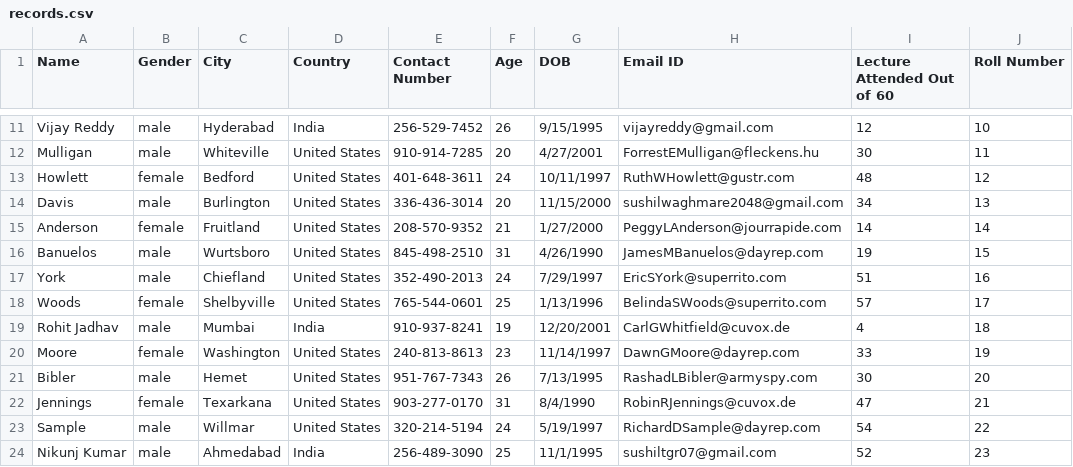
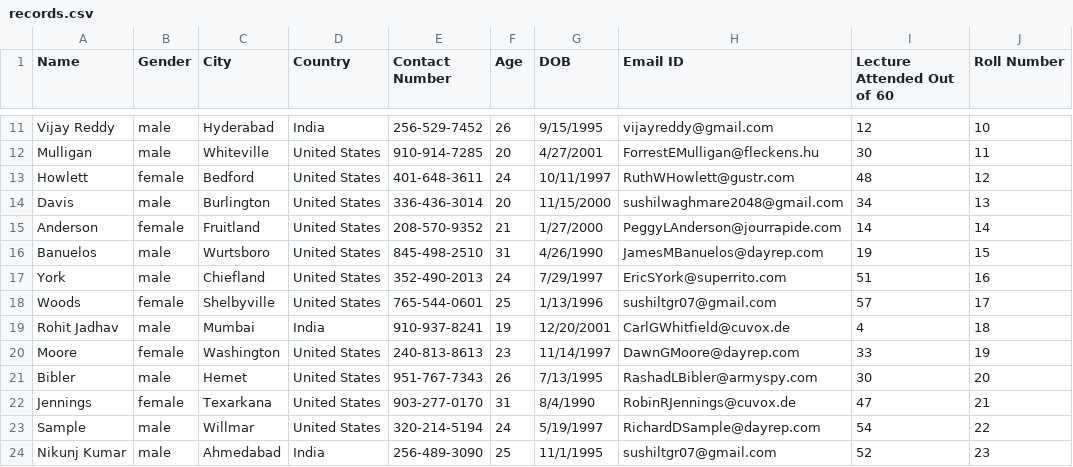
Before and after one commit to sushil1024/Attendance-Report-and-Analytics, a CSV file: records.csv, drawn as a sheet; only a part is shown, gaps mark what is left out.

```diff
--- a/records.csv
+++ b/records.csv
@@ -17,3 +17,3 @@ Banuelos,male,Wurtsboro,United States,845-498-2510,31,4/26/1990,JamesMBanuelos@d
 York,male,Chiefland,United States,352-490-2013,24,7/29/1997,EricSYork@superrito.com,51,16
-Woods,female,Shelbyville,United States,765-544-0601,25,1/13/1996,BelindaSWoods@superrito.com,57,17
+Woods,female,Shelbyville,United States,765-544-0601,25,1/13/1996,sushiltgr07@gmail.com,57,17
 Rohit Jadhav,male,Mumbai,India,910-937-8241,19,12/20/2001,CarlGWhitfield@cuvox.de,4,18
```
Also changed, not shown: 1 other file.
